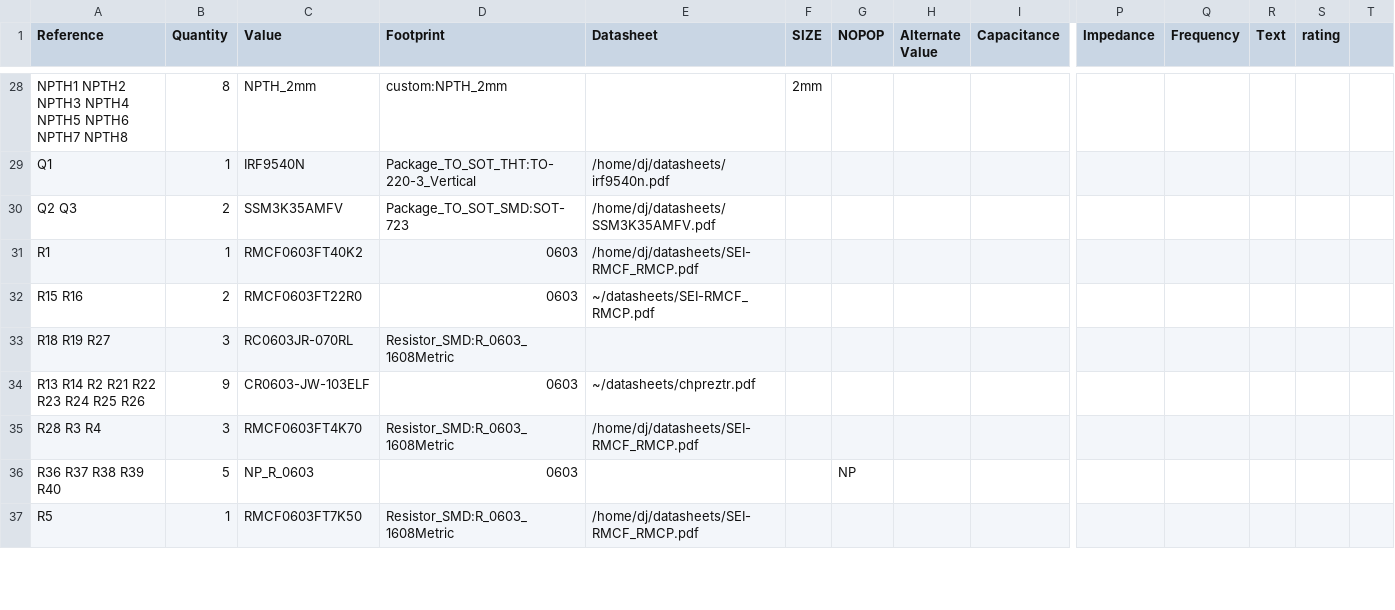
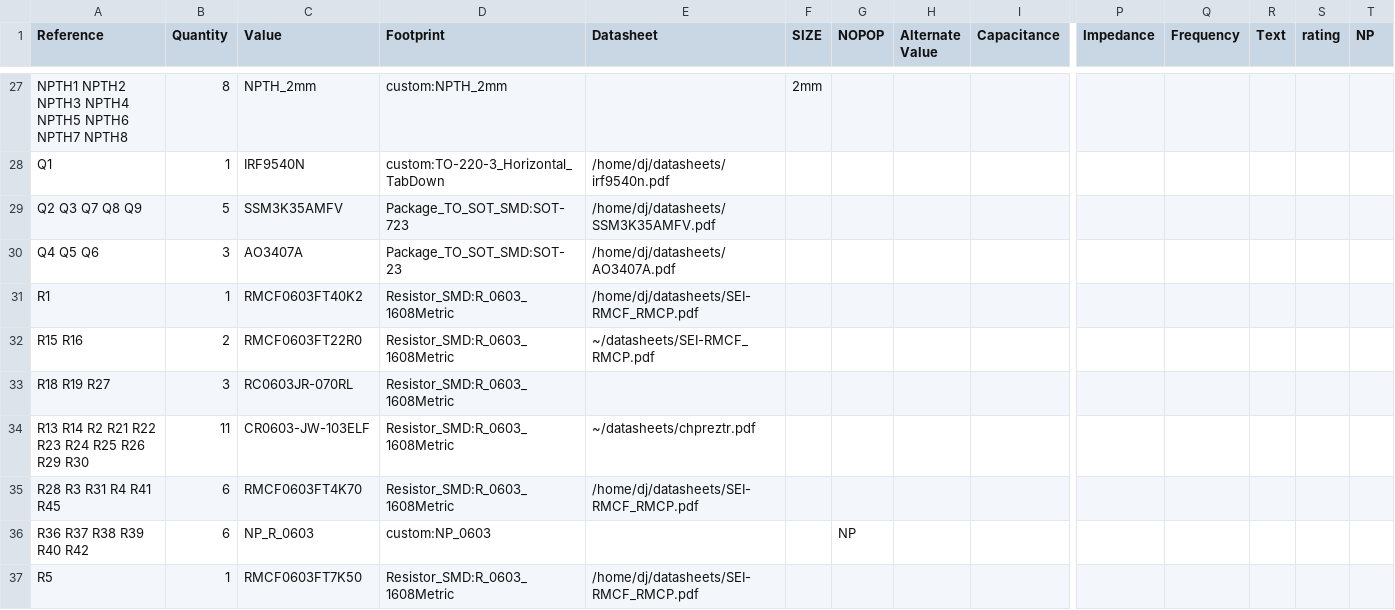
Before and after one commit to DJ027X/nu.ai_motor_controller, a CSV file: nu.ai_motor_controller/nu.ai_motor_controller.csv, drawn as a sheet; only a part is shown, gaps mark what is left out; addresses are those after the commit; rows hold the shown columns only; the diff covers the shown part only; the diff names each change by its address in the sheet, - before the commit and + after, or states it on an @@ line.

```diff
--- a/nu.ai_motor_controller/nu.ai_motor_controller.csv
+++ b/nu.ai_motor_controller/nu.ai_motor_controller.csv
-T1: (empty)
+T1: NP
-D28 (Footprint): Package_TO_SOT_THT:TO-220-3_Vertical
+D28 (Footprint): custom:TO-220-3_Horizontal_TabDown
-A29 (Reference): Q2 Q3
+A29 (Reference): Q2 Q3 Q7 Q8 Q9
-B29 (Quantity): 2
+B29 (Quantity): 5
+row 30: Q4 Q5 Q6 | 3 | AO3407A | Package_TO_SOT_SMD:SOT-23 | /home/dj/datasheets/AO3407A.pdf
-D31:D32 (Footprint): 0603
+D31:D32 (Footprint): Resistor_SMD:R_0603_1608Metric
-A34 (Reference): R13 R14 R2 R21 R22 R23 R24 R25 R26
+A34 (Reference): R13 R14 R2 R21 R22 R23 R24 R25 R26 R29 R30
-B34 (Quantity): 9
+B34 (Quantity): 11
-D34 (Footprint): 0603
+D34 (Footprint): Resistor_SMD:R_0603_1608Metric
-A35 (Reference): R28 R3 R4
+A35 (Reference): R28 R3 R31 R4 R41 R45
-B35 (Quantity): 3
+B35 (Quantity): 6
-A36 (Reference): R36 R37 R38 R39 R40
+A36 (Reference): R36 R37 R38 R39 R40 R42
-B36 (Quantity): 5
+B36 (Quantity): 6
-D36 (Footprint): 0603
+D36 (Footprint): custom:NP_0603
```
Also changed, not shown: 1 added row, 2 removed rows and 33 edited cells elsewhere in this file, 2 other files.
